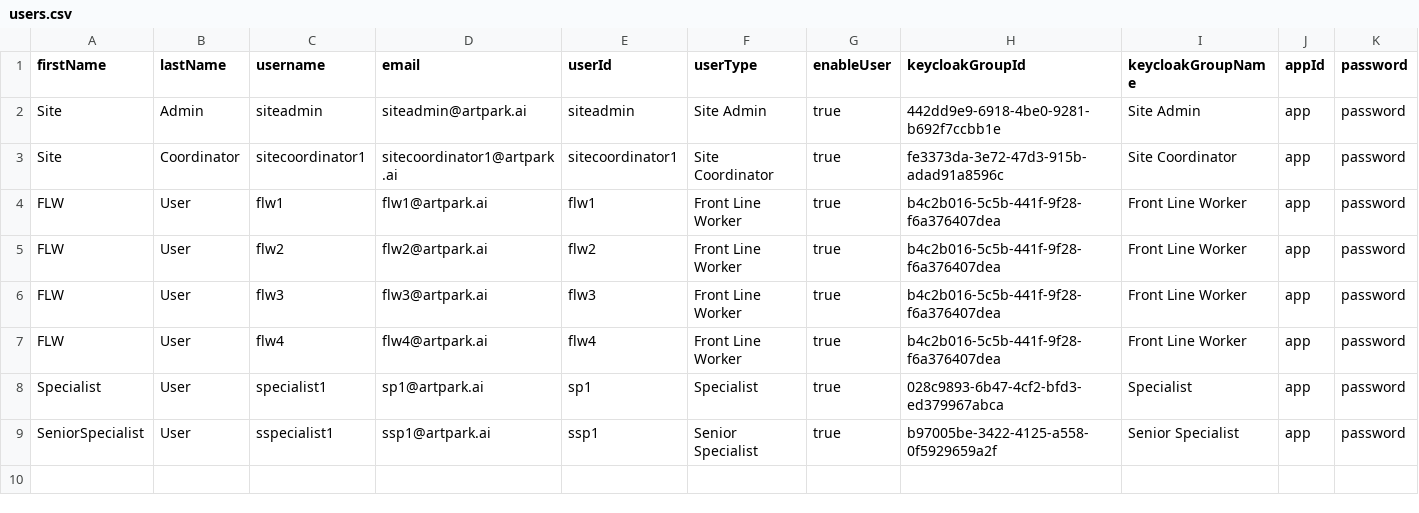
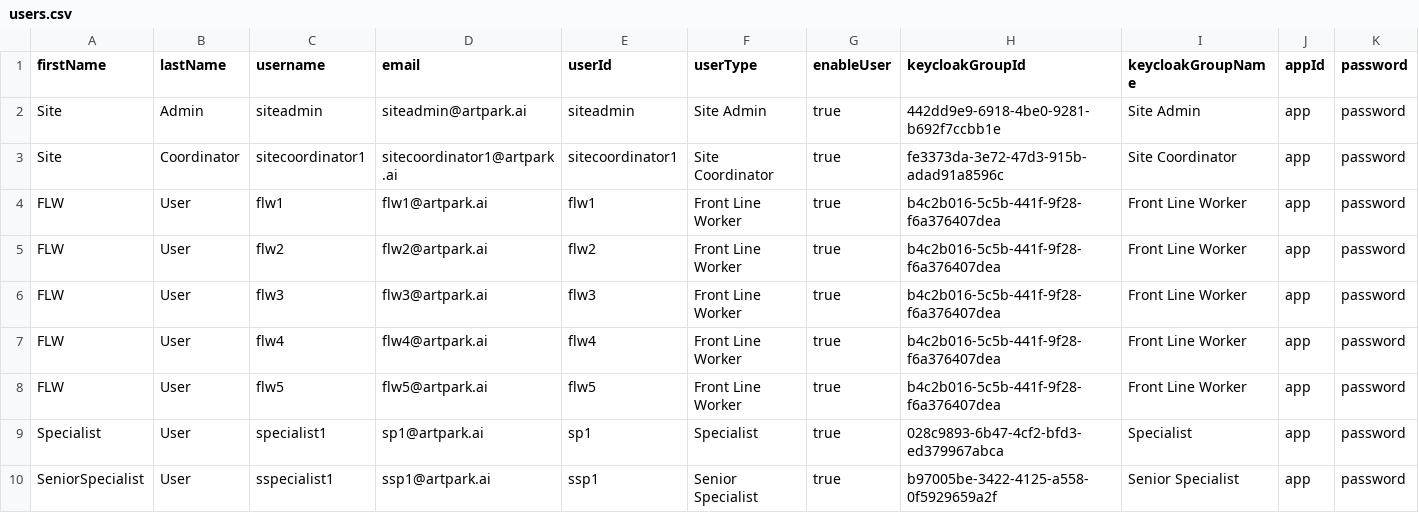
Before and after one commit to anilachary67p/fhir-tooling, a CSV file: importer/csv/users.csv, drawn as a sheet; the diff names each change by its address in the sheet, - before the commit and + after, or states it on an @@ line.

Commit message:
chore: update README, adjust VSCode settings, modify FHIR URLs, and add user to CSV

```diff
--- a/importer/csv/users.csv
+++ b/importer/csv/users.csv
+row 8: FLW | User | flw5 | flw5@artpark.ai | flw5 | Front Line Worker | true | b4c2b016-5c5b-441f-9f28-f6a376407dea | Front Line Worker | app | password
```
Also changed, not shown: 2 other files.
